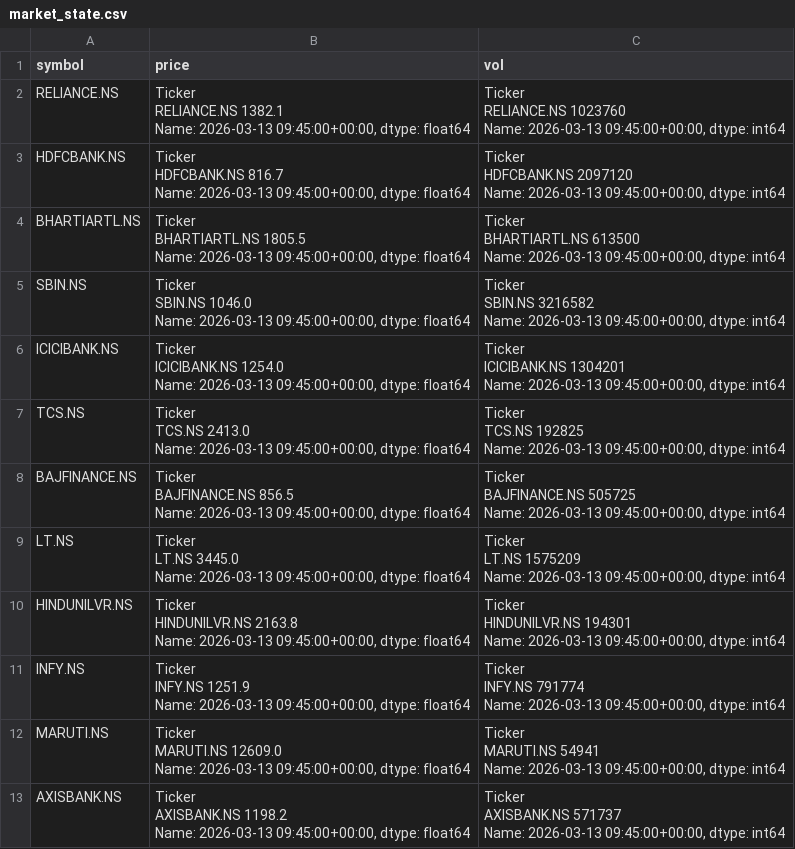
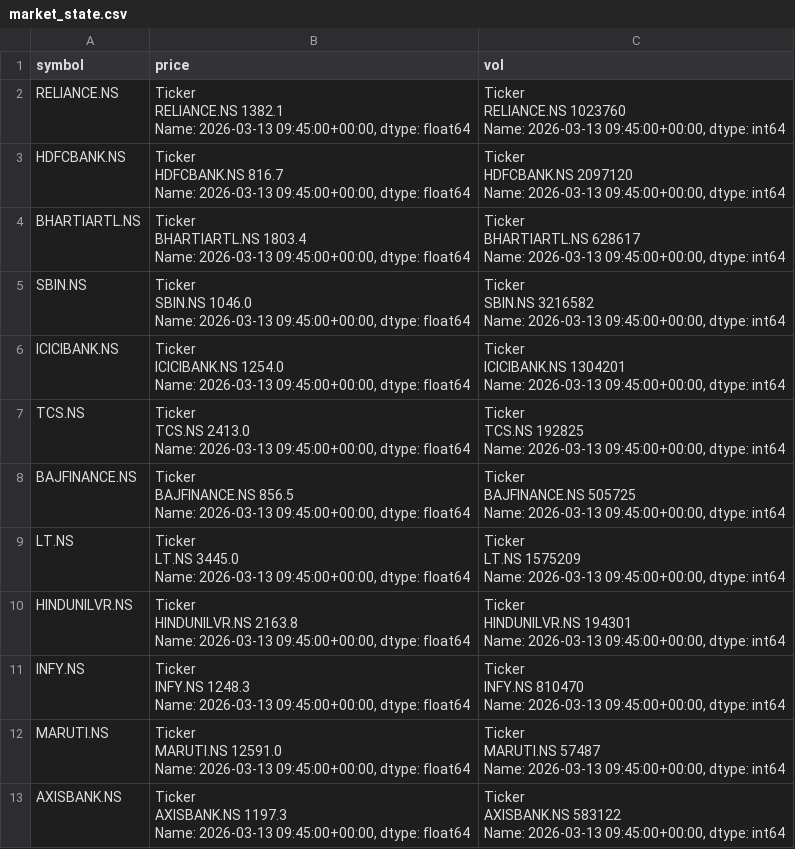
Before and after one commit to glorocky/Rocky, a CSV file: market_state.csv, drawn as a sheet.

```diff
--- a/market_state.csv
+++ b/market_state.csv
@@ -11,7 +11,7 @@ HDFCBANK.NS    2097120
 Name: 2026-03-13 09:45:00+00:00, dtype: int64"
-BHARTIARTL.NS,"Ticker
-BHARTIARTL.NS    1805.5
-Name: 2026-03-13 09:45:00+00:00, dtype: float64","Ticker
-BHARTIARTL.NS    613500
-Name: 2026-03-13 09:45:00+00:00, dtype: int64"
+BHARTIARTL.NS,"Ticker
+BHARTIARTL.NS    1803.4
+Name: 2026-03-13 09:45:00+00:00, dtype: float64","Ticker
+BHARTIARTL.NS    628617
+Name: 2026-03-13 09:45:00+00:00, dtype: int64"
 SBIN.NS,"Ticker
@@ -46,16 +46,16 @@ HINDUNILVR.NS    194301
 Name: 2026-03-13 09:45:00+00:00, dtype: int64"
-INFY.NS,"Ticker
-INFY.NS    1251.9
-Name: 2026-03-13 09:45:00+00:00, dtype: float64","Ticker
-INFY.NS    791774
-Name: 2026-03-13 09:45:00+00:00, dtype: int64"
-MARUTI.NS,"Ticker
-MARUTI.NS    12609.0
-Name: 2026-03-13 09:45:00+00:00, dtype: float64","Ticker
-MARUTI.NS    54941
-Name: 2026-03-13 09:45:00+00:00, dtype: int64"
-AXISBANK.NS,"Ticker
-AXISBANK.NS    1198.2
-Name: 2026-03-13 09:45:00+00:00, dtype: float64","Ticker
-AXISBANK.NS    571737
-Name: 2026-03-13 09:45:00+00:00, dtype: int64"
+INFY.NS,"Ticker
+INFY.NS    1248.3
+Name: 2026-03-13 09:45:00+00:00, dtype: float64","Ticker
+INFY.NS    810470
+Name: 2026-03-13 09:45:00+00:00, dtype: int64"
+MARUTI.NS,"Ticker
+MARUTI.NS    12591.0
+Name: 2026-03-13 09:45:00+00:00, dtype: float64","Ticker
+MARUTI.NS    57487
+Name: 2026-03-13 09:45:00+00:00, dtype: int64"
+AXISBANK.NS,"Ticker
+AXISBANK.NS    1197.3
+Name: 2026-03-13 09:45:00+00:00, dtype: float64","Ticker
+AXISBANK.NS    583122
+Name: 2026-03-13 09:45:00+00:00, dtype: int64"
```
